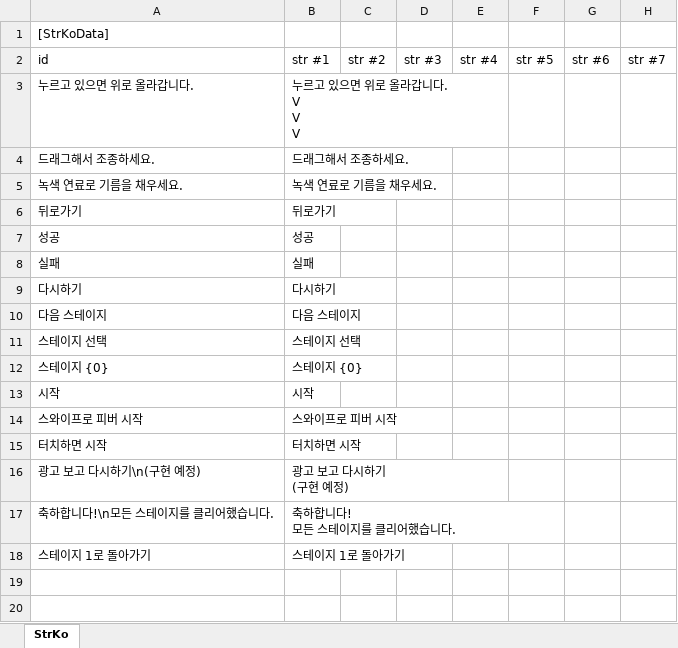
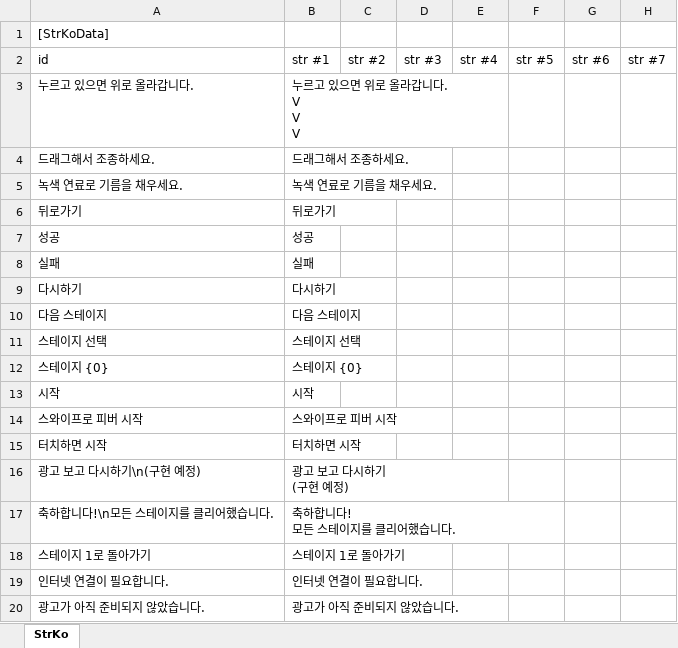
Before and after one commit to gasbank/unity-balloon, an Excel workbook: Data/StrKo.xlsx, sheet StrKo, drawn as a sheet; values as stored, in another font and other column widths than the file's, no borders; the diff names each change by its address in the sheet, - before the commit and + after, or states it on an @@ line.

```diff
--- a/Data/StrKo.xlsx (sheet StrKo)
+++ b/Data/StrKo.xlsx (sheet StrKo)
+row 19: 인터넷 연결이 필요합니다. | 인터넷 연결이 필요합니다.
+row 20: 광고가 아직 준비되지 않았습니다. | 광고가 아직 준비되지 않았습니다.
```
Also changed, not shown: Data/StrEn.xlsx, 10 other files.
